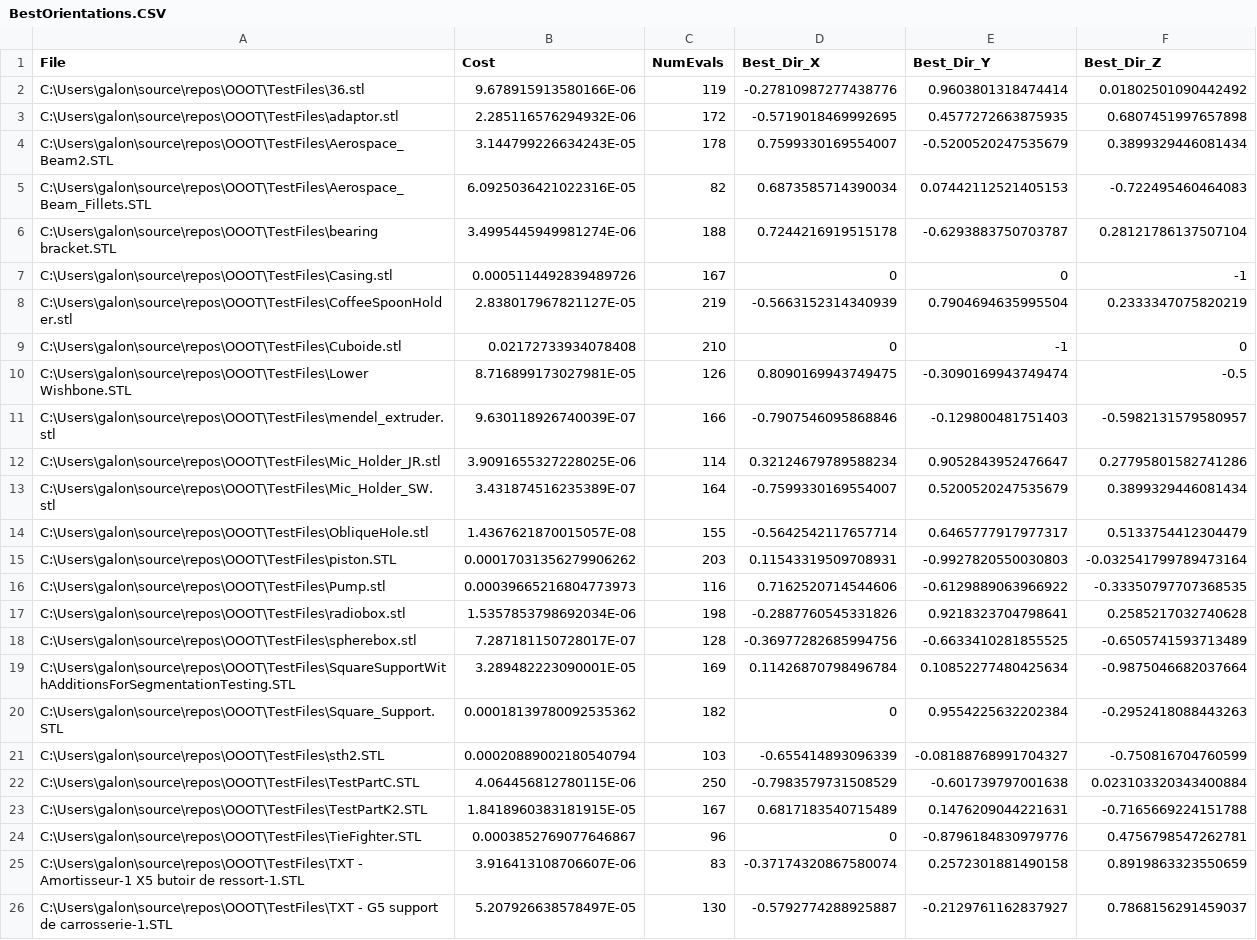
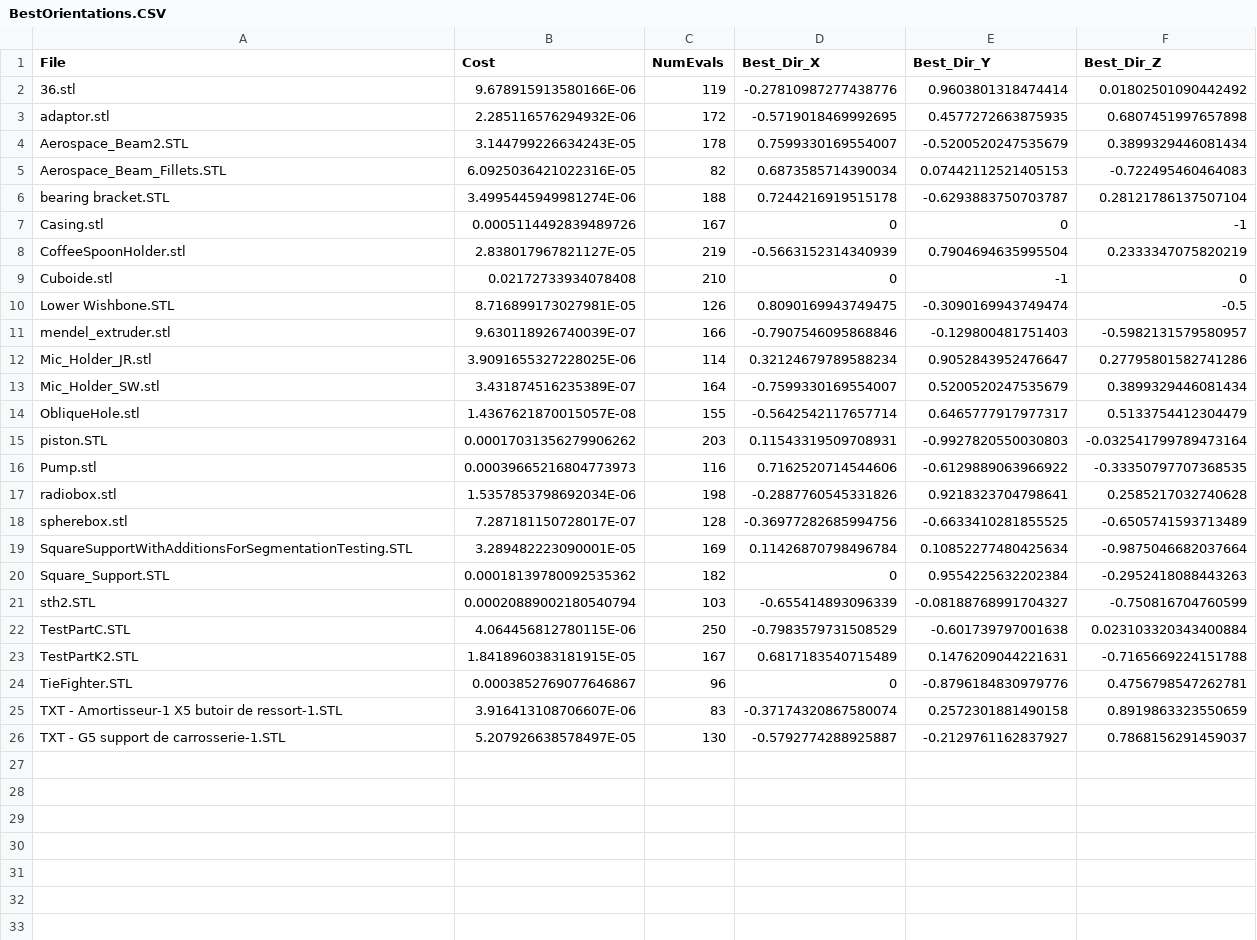
Before and after one commit to GhaziMH/OOOT, a CSV file: Data/BestOrientations.CSV, drawn as a sheet; the diff names each change by its address in the sheet, - before the commit and + after, or states it on an @@ line.

```diff
--- a/Data/BestOrientations.CSV
+++ b/Data/BestOrientations.CSV
-A2 (File): C:\Users\galon\source\repos\OOOT\TestFiles\36.stl
+A2 (File): 36.stl
-A3 (File): C:\Users\galon\source\repos\OOOT\TestFiles\adaptor.stl
+A3 (File): adaptor.stl
-A4 (File): C:\Users\galon\source\repos\OOOT\TestFiles\Aerospace_Beam2.STL
+A4 (File): Aerospace_Beam2.STL
-A5 (File): C:\Users\galon\source\repos\OOOT\TestFiles\Aerospace_Beam_Fillets.STL
+A5 (File): Aerospace_Beam_Fillets.STL
-A6 (File): C:\Users\galon\source\repos\OOOT\TestFiles\bearing bracket.STL
+A6 (File): bearing bracket.STL
-A7 (File): C:\Users\galon\source\repos\OOOT\TestFiles\Casing.stl
+A7 (File): Casing.stl
-A8 (File): C:\Users\galon\source\repos\OOOT\TestFiles\CoffeeSpoonHolder.stl
+A8 (File): CoffeeSpoonHolder.stl
-A9 (File): C:\Users\galon\source\repos\OOOT\TestFiles\Cuboide.stl
+A9 (File): Cuboide.stl
-A10 (File): C:\Users\galon\source\repos\OOOT\TestFiles\Lower Wishbone.STL
+A10 (File): Lower Wishbone.STL
-A11 (File): C:\Users\galon\source\repos\OOOT\TestFiles\mendel_extruder.stl
+A11 (File): mendel_extruder.stl
-A12 (File): C:\Users\galon\source\repos\OOOT\TestFiles\Mic_Holder_JR.stl
+A12 (File): Mic_Holder_JR.stl
-A13 (File): C:\Users\galon\source\repos\OOOT\TestFiles\Mic_Holder_SW.stl
+A13 (File): Mic_Holder_SW.stl
-A14 (File): C:\Users\galon\source\repos\OOOT\TestFiles\ObliqueHole.stl
+A14 (File): ObliqueHole.stl
-A15 (File): C:\Users\galon\source\repos\OOOT\TestFiles\piston.STL
+A15 (File): piston.STL
-A16 (File): C:\Users\galon\source\repos\OOOT\TestFiles\Pump.stl
+A16 (File): Pump.stl
-A17 (File): C:\Users\galon\source\repos\OOOT\TestFiles\radiobox.stl
+A17 (File): radiobox.stl
-A18 (File): C:\Users\galon\source\repos\OOOT\TestFiles\spherebox.stl
+A18 (File): spherebox.stl
-A19 (File): C:\Users\galon\source\repos\OOOT\TestFiles\SquareSupportWithAdditionsForSegmentationTesting.STL
+A19 (File): SquareSupportWithAdditionsForSegmentationTesting.STL
-A20 (File): C:\Users\galon\source\repos\OOOT\TestFiles\Square_Support.STL
+A20 (File): Square_Support.STL
-A21 (File): C:\Users\galon\source\repos\OOOT\TestFiles\sth2.STL
+A21 (File): sth2.STL
-A22 (File): C:\Users\galon\source\repos\OOOT\TestFiles\TestPartC.STL
+A22 (File): TestPartC.STL
-A23 (File): C:\Users\galon\source\repos\OOOT\TestFiles\TestPartK2.STL
+A23 (File): TestPartK2.STL
-A24 (File): C:\Users\galon\source\repos\OOOT\TestFiles\TieFighter.STL
+A24 (File): TieFighter.STL
-A25 (File): C:\Users\galon\source\repos\OOOT\TestFiles\TXT - Amortisseur-1…
+A25 (File): TXT - Amortisseur-1…
-A26 (File): C:\Users\galon\source\repos\OOOT\TestFiles\TXT - G5…
+A26 (File): TXT - G5…
```
Also changed, not shown: 1 other file.
